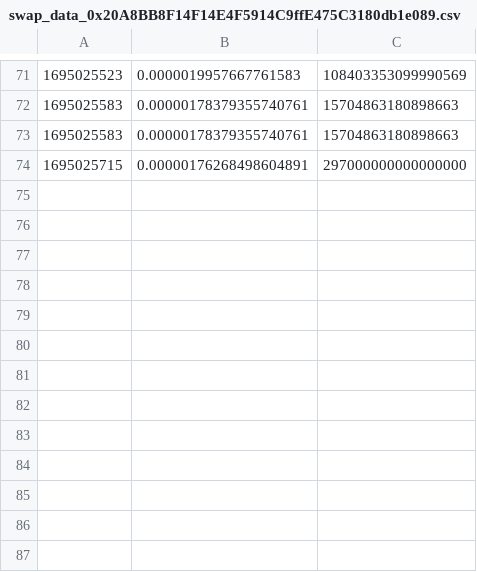
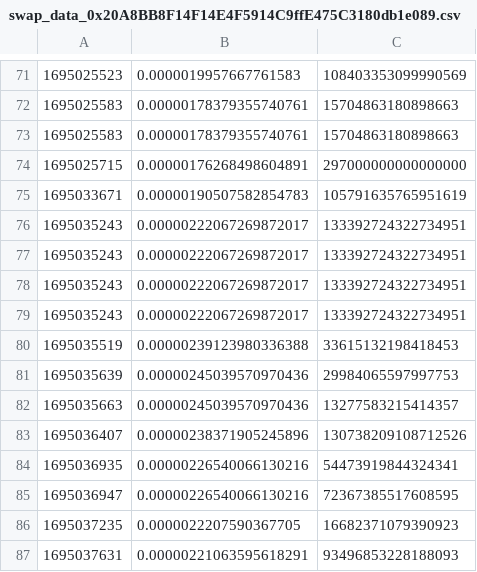
Before and after one commit to Taimoor47/mempool, a CSV file: swap_data_0x20A8BB8F14F14E4F5914C9ffE475C3180db1e089.csv, drawn as a sheet; only a part is shown, gaps mark what is left out; the diff names each change by its address in the sheet, - before the commit and + after, or states it on an @@ line.

```diff
--- a/swap_data_0x20A8BB8F14F14E4F5914C9ffE475C3180db1e089.csv
+++ b/swap_data_0x20A8BB8F14F14E4F5914C9ffE475C3180db1e089.csv
+row 75: 1695033671 | 0.00000190507582854783 | 105791635765951619
+row 76: 1695035243 | 0.00000222067269872017 | 133392724322734951
+row 77: 1695035243 | 0.00000222067269872017 | 133392724322734951
+row 78: 1695035243 | 0.00000222067269872017 | 133392724322734951
+row 79: 1695035243 | 0.00000222067269872017 | 133392724322734951
+row 80: 1695035519 | 0.00000239123980336388 | 33615132198418453
+row 81: 1695035639 | 0.00000245039570970436 | 29984065597997753
+row 82: 1695035663 | 0.00000245039570970436 | 13277583215414357
+row 83: 1695036407 | 0.00000238371905245896 | 130738209108712526
+row 84: 1695036935 | 0.00000226540066130216 | 54473919844324341
+row 85: 1695036947 | 0.00000226540066130216 | 72367385517608595
+row 86: 1695037235 | 0.0000022207590367705 | 16682371079390923
+row 87: 1695037631 | 0.00000221063595618291 | 93496853228188093
```
Also changed, not shown: swap_data_0x85c920a41dd7de0d5bc0f3d6c03241bac9aef0f1.csv, 4 other files.
